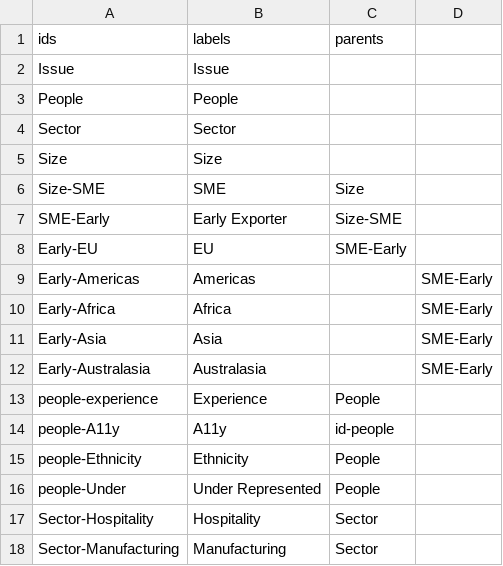
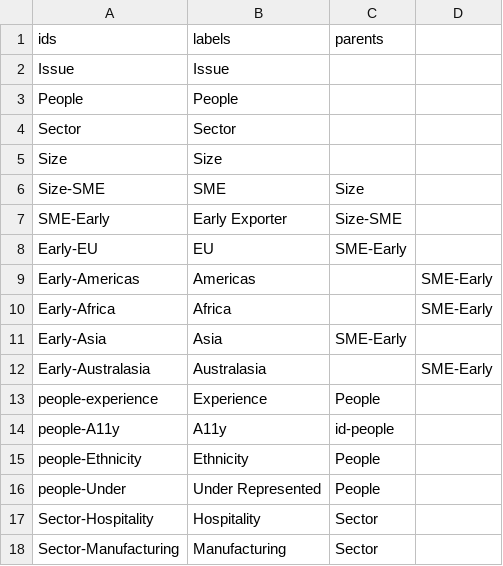
Before and after one commit to scotentSD/testing, a CSV file: sunburst_csv9.csv, drawn as a sheet; the diff names each change by its address in the sheet, - before the commit and + after, or states it on an @@ line.

Commit message:
Update sunburst_csv9.csv
mk

```diff
--- a/sunburst_csv9.csv
+++ b/sunburst_csv9.csv
-C11 (parents): (empty)
+C11 (parents): SME-Early
-D11: SME-Early
+D11: (empty)
```
